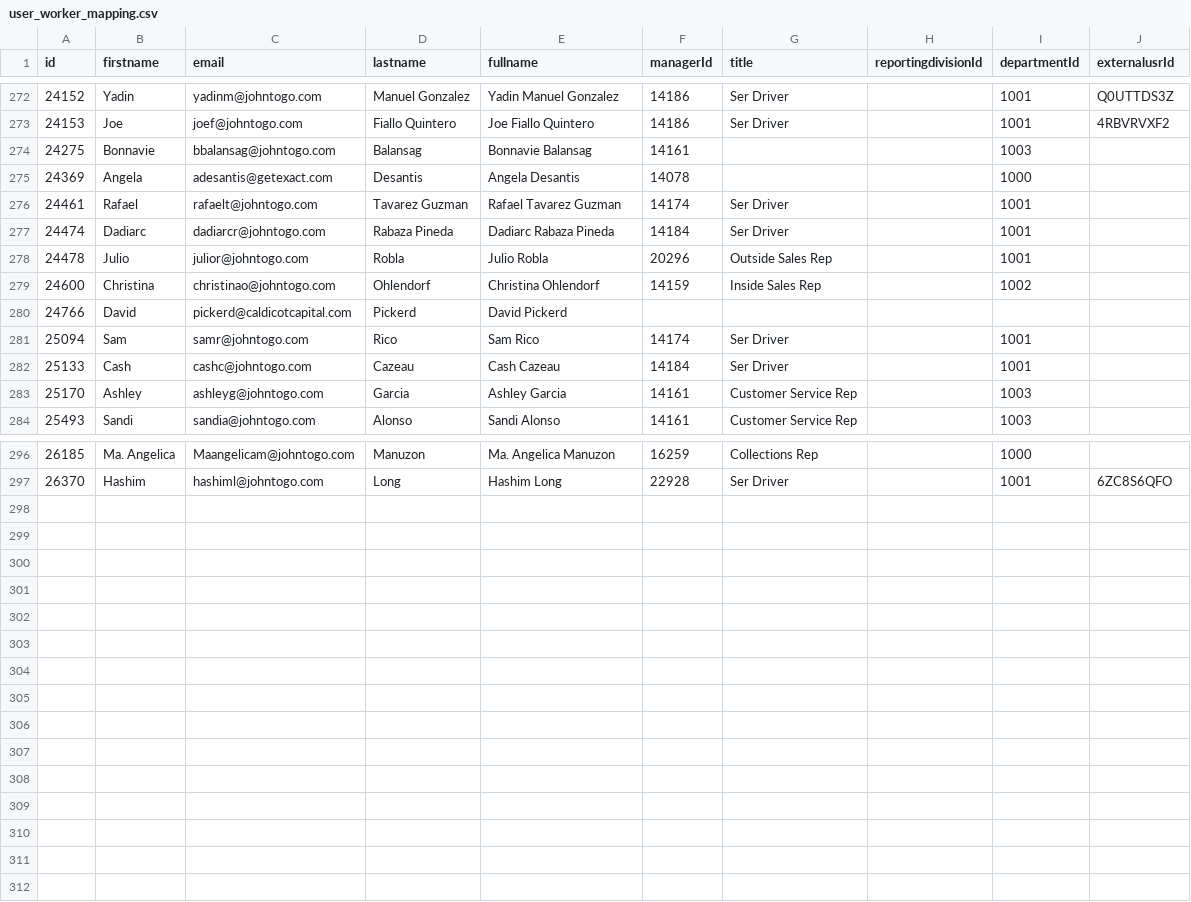
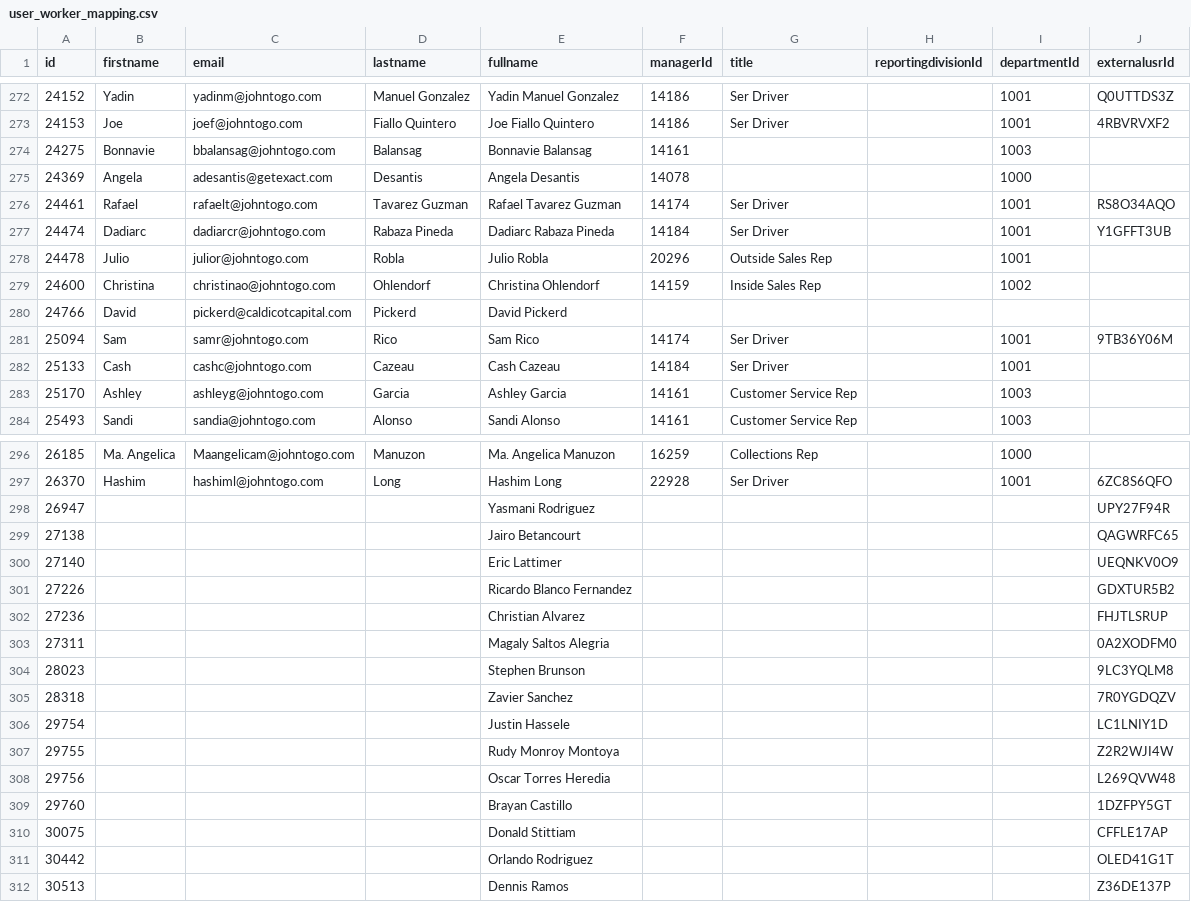
Before and after one commit to DTechnician/JTG_Data_Restroom, a CSV file: seeds/user_worker_mapping.csv, drawn as a sheet; only a part is shown, gaps mark what is left out; the diff covers the shown part only.

Commit message:
mapping unmapped driver

```diff
--- a/seeds/user_worker_mapping.csv
+++ b/seeds/user_worker_mapping.csv
@@ -275,4 +275,4 @@ id,firstname,email,lastname,fullname,managerId,title,reportingdivisionId,departm
 24369,Angela,adesantis@getexact.com,Desantis,Angela Desantis,14078,,,1000,
-24461,Rafael,rafaelt@johntogo.com,Tavarez Guzman,Rafael Tavarez Guzman,14174,Ser Driver,,1001,
-24474,Dadiarc,dadiarcr@johntogo.com,Rabaza Pineda,Dadiarc Rabaza Pineda,14184,Ser Driver,,1001,
+24461,Rafael,rafaelt@johntogo.com,Tavarez Guzman,Rafael Tavarez Guzman,14174,Ser Driver,,1001,RS8O34AQO
+24474,Dadiarc,dadiarcr@johntogo.com,Rabaza Pineda,Dadiarc Rabaza Pineda,14184,Ser Driver,,1001,Y1GFFT3UB
 24478,Julio,julior@johntogo.com,Robla,Julio Robla,20296,Outside Sales Rep,,1001,
@@ -280,3 +280,3 @@ id,firstname,email,lastname,fullname,managerId,title,reportingdivisionId,departm
 24766,David,pickerd@caldicotcapital.com,Pickerd,David Pickerd,,,,,
-25094,Sam,samr@johntogo.com,Rico,Sam Rico,14174,Ser Driver,,1001,
+25094,Sam,samr@johntogo.com,Rico,Sam Rico,14174,Ser Driver,,1001,9TB36Y06M
 25133,Cash,cashc@johntogo.com,Cazeau,Cash Cazeau,14184,Ser Driver,,1001,
@@ -297 +297,16 @@ id,firstname,email,lastname,fullname,managerId,title,reportingdivisionId,departm
 26370,Hashim,hashiml@johntogo.com,Long,Hashim Long,22928,Ser Driver,,1001,6ZC8S6QFO
+26947,,,,Yasmani Rodriguez,,,,,UPY27F94R
+27138,,,,Jairo Betancourt,,,,,QAGWRFC65
+27140,,,,Eric Lattimer,,,,,UEQNKV0O9
+27226,,,,Ricardo Blanco Fernandez,,,,,GDXTUR5B2
+27236,,,,Christian Alvarez,,,,,FHJTLSRUP
+27311,,,,Magaly Saltos Alegria,,,,,0A2XODFM0
+28023,,,,Stephen Brunson,,,,,9LC3YQLM8
+28318,,,,Zavier Sanchez,,,,,7R0YGDQZV
+29754,,,,Justin Hassele,,,,,LC1LNIY1D
+29755,,,,Rudy Monroy Montoya,,,,,Z2R2WJI4W
+29756,,,,Oscar Torres Heredia,,,,,L269QVW48
+29760,,,,Brayan Castillo,,,,,1DZFPY5GT
+30075,,,,Donald Stittiam,,,,,CFFLE17AP
+30442,,,,Orlando Rodriguez,,,,,OLED41G1T
+30513,,,,Dennis Ramos,,,,,Z36DE137P
```
Also changed, not shown: 4 edited cells elsewhere in this file, 1 other file.
